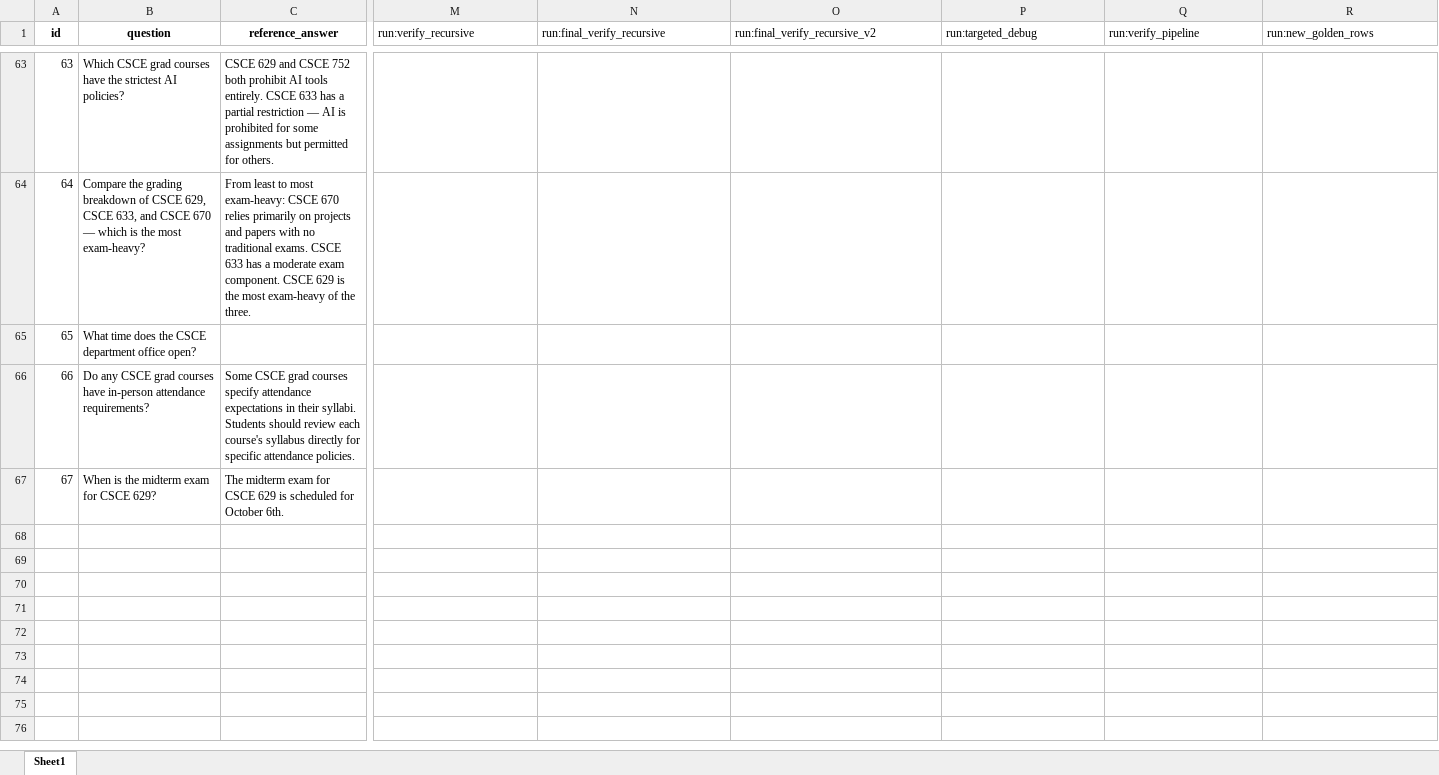
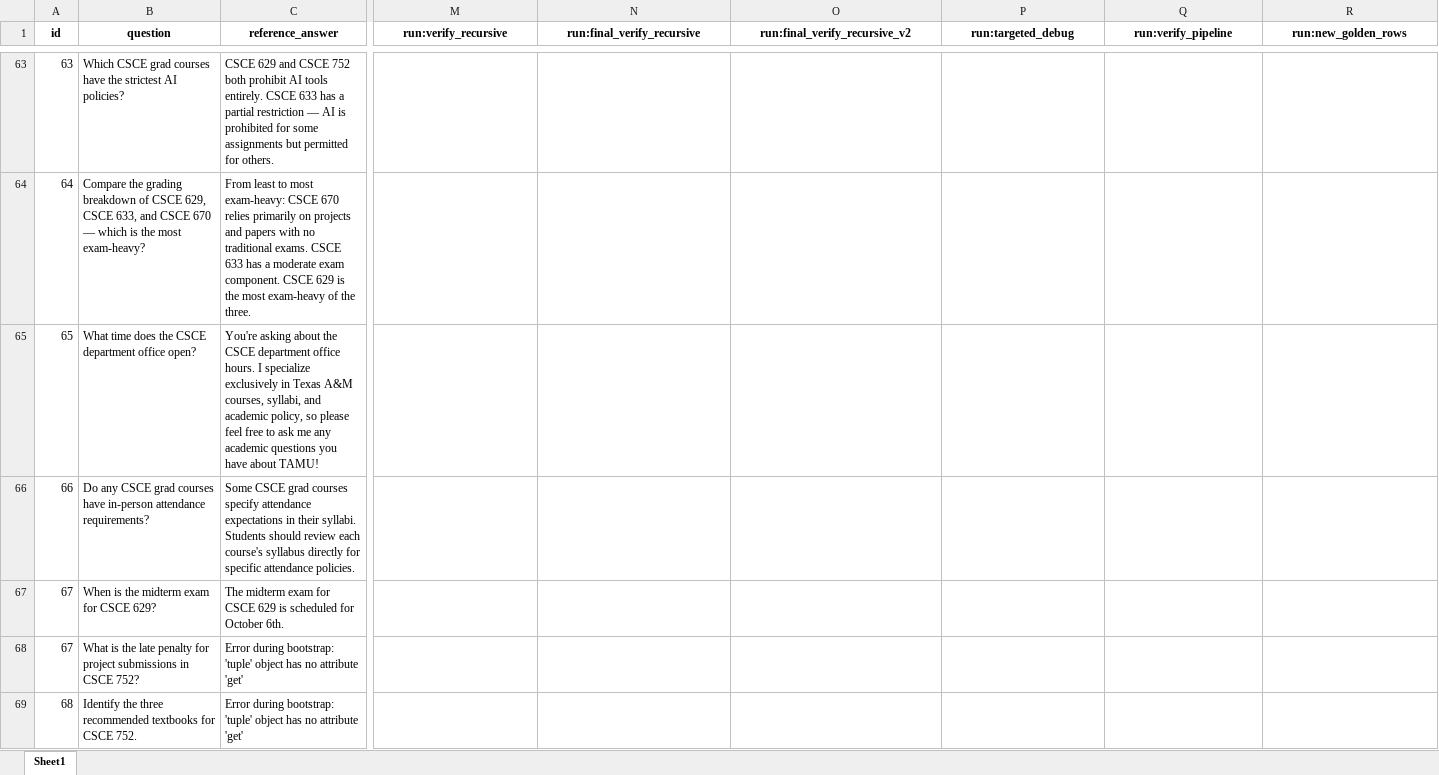
Before and after one commit to GMar25/tamubot, an Excel workbook: tamu_data/evals/golden_sets/golden_20260411_v1.xlsx, sheet Sheet1, drawn as a sheet; only a part is shown, gaps mark what is left out; values as stored, in another font and other column widths than the file's, no borders; rows hold the shown columns only; the diff covers the shown part only; the diff names each change by its address in the sheet, - before the commit and + after, or states it on an @@ line.

Commit message:
Expand golden set

```diff
--- a/tamu_data/evals/golden_sets/golden_20260411_v1.xlsx (sheet Sheet1)
+++ b/tamu_data/evals/golden_sets/golden_20260411_v1.xlsx (sheet Sheet1)
@@ M1:R1 bold: off → on, alignment: left → center @@
-C65 (reference_answer): (empty)
+C65 (reference_answer): You're asking about the CSCE department office hours. I specialize exclusively in Texas A&M courses, syllabi, and academic policy, so please feel free to ask me any academic questions you have about TAMU!
+row 68: 67 | What is the late penalty for project submissions in CSCE 752? | Error during bootstrap: 'tuple' object has no attribute 'get'
+row 69: 68 | Identify the three recommended textbooks for CSCE 752. | Error during bootstrap: 'tuple' object has no attribute 'get'
```
Also changed, not shown: 32 added rows, 2 edited cells and cell formats elsewhere in this sheet.
